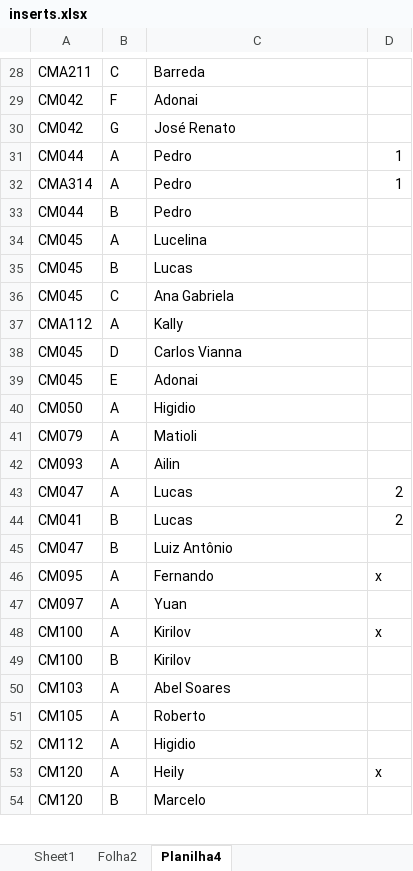
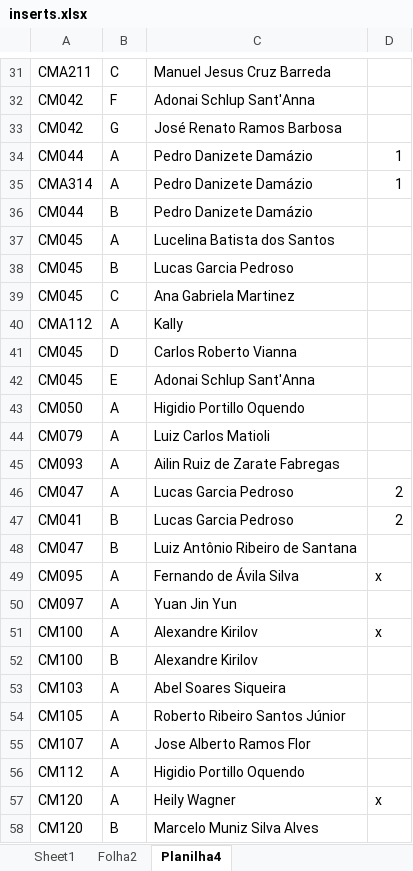
Before and after one commit to foolem/ficha2, an Excel workbook: lib/assets/inserts.xlsx, sheet Planilha4, drawn as a sheet; only a part is shown, gaps mark what is left out; values as stored, in another font and other column widths than the file's, no borders; addresses are those after the commit; the diff covers the shown part only; the diff names each change by its address in the sheet, - before the commit and + after, or states it on an @@ line.

```diff
--- a/lib/assets/inserts.xlsx (sheet Planilha4)
+++ b/lib/assets/inserts.xlsx (sheet Planilha4)
-C31: Barreda
+C31: Manuel Jesus Cruz Barreda
-C32: Adonai
+C32: Adonai Schlup Sant'Anna
-C33: José Renato
+C33: José Renato Ramos Barbosa
-C34:C36: Pedro
+C34:C36: Pedro Danizete Damázio
-C37: Lucelina
+C37: Lucelina Batista dos Santos
-C38: Lucas
+C38: Lucas Garcia Pedroso
-C39: Ana Gabriela
+C39: Ana Gabriela Martinez
-C41: Carlos Vianna
+C41: Carlos Roberto Vianna
-C42: Adonai
+C42: Adonai Schlup Sant'Anna
-C43: Higidio
+C43: Higidio Portillo Oquendo
-C44: Matioli
+C44: Luiz Carlos Matioli
-C45: Ailin
+C45: Ailin Ruiz de Zarate Fabregas
-C46:C47: Lucas
+C46:C47: Lucas Garcia Pedroso
-C48: Luiz Antônio
+C48: Luiz Antônio Ribeiro de Santana
-C49: Fernando
+C49: Fernando de Ávila Silva
-C50: Yuan
+C50: Yuan Jin Yun
-C51:C52: Kirilov
+C51:C52: Alexandre Kirilov
-C53: Abel Soares
+C53: Abel Soares Siqueira
-C54: Roberto
+C54: Roberto Ribeiro Santos Júnior
+row 55: CM107 | A | Jose Alberto Ramos Flor
-C56: Higidio
+C56: Higidio Portillo Oquendo
-C57: Heily
+C57: Heily Wagner
-C58: Marcelo
+C58: Marcelo Muniz Silva Alves
```
Also changed, not shown: 3 added rows and 70 edited cells elsewhere in this sheet, sheet Folha2, sheet Sheet1, 2 other files.
